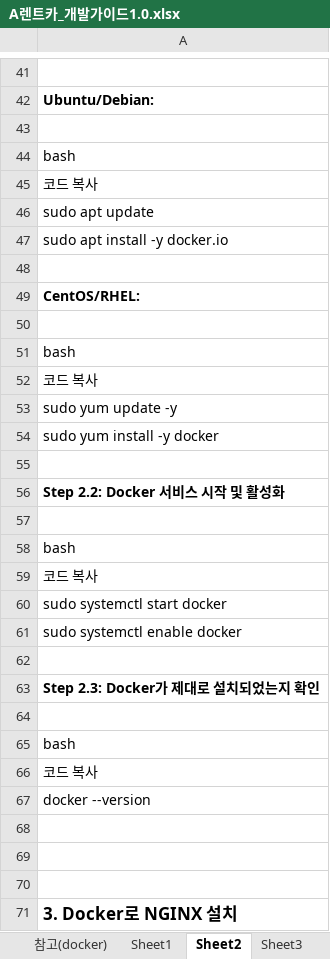
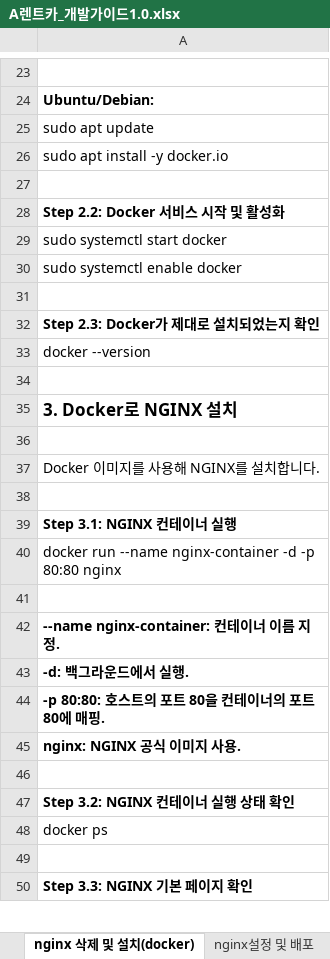
Before and after one commit to kibum2024/arentcar, an Excel workbook: doc/A렌트카_개발가이드1.0.xlsx, sheet nginx 삭제 및 설치(docker), drawn as a sheet; only a part is shown, gaps mark what is left out; the shorter side is filled out with more unchanged rows; values as stored, in another font and other column widths than the file's, no borders; the diff covers the shown part only; the diff names each change by its address in the sheet, - before the commit and + after, or states it on an @@ line.

```diff
--- a/doc/A렌트카_개발가이드1.0.xlsx (sheet nginx 삭제 및 설치(docker))
+++ b/doc/A렌트카_개발가이드1.0.xlsx (sheet nginx 삭제 및 설치(docker))
-sheet tab: Sheet2
+sheet tab: nginx 삭제 및 설치(docker)
-sheet tab: Sheet3
+sheet tab: nginx설정 및 배포
-sheet tab: Sheet1
-row 43: (empty)
-row 44: bash
-row 45: 코드 복사
-row 49: CentOS/RHEL:
-row 50: (empty)
-row 51: bash
-row 52: 코드 복사
-row 53: sudo yum update -y
-row 54: sudo yum install -y docker
-row 55: (empty)
-row 57: (empty)
-row 58: bash
-row 59: 코드 복사
-row 64: (empty)
-row 65: bash
-row 66: 코드 복사
-row 68: (empty)
-row 69: (empty)
```
Also changed, not shown: 58 removed rows and 2 edited cells elsewhere in this sheet, sheet nginx설정 및 배포, sheet aws 및 nginx 설정, other sheet tabs, 9 other files.
